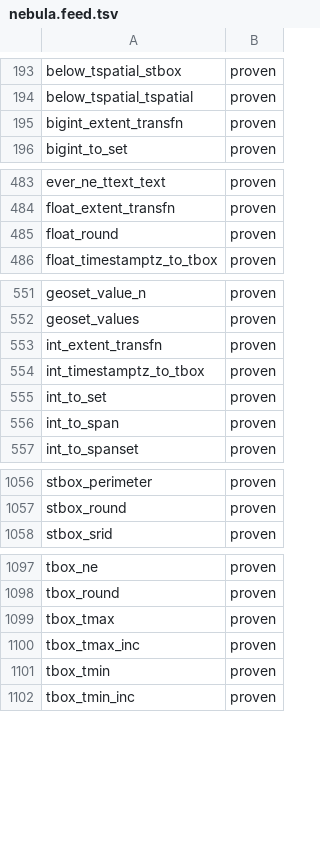
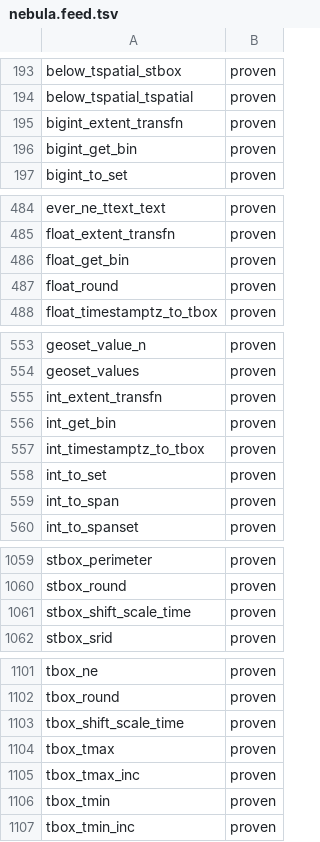
Before and after one commit to estebanzimanyi/MobilityNebula, a TSV file: tools/streaming_parity/feeds/nebula.feed.tsv, drawn as a sheet; only a part is shown, gaps mark what is left out; the diff names each change by its address in the sheet, - before the commit and + after, or states it on an @@ line.

Commit message:
Add numeric get_bin and box shift_scale_time operators (5 ops)
Add an arity-3 branch (ARITY3): a primary plus two scalar or Interval
extras yields a scalar (int/bigint/float_get_bin) or a shifted/scaled box
(stbox/tbox_shift_scale_time). Suite 1446/1446 green; feed 1450 -> 1455
proven (zero-removal set diff), lint 0.

```diff
--- a/tools/streaming_parity/feeds/nebula.feed.tsv
+++ b/tools/streaming_parity/feeds/nebula.feed.tsv
+row 196: bigint_get_bin | proven
+row 486: float_get_bin | proven
+row 556: int_get_bin | proven
+row 1061: stbox_shift_scale_time | proven
+row 1103: tbox_shift_scale_time | proven
```
Also changed, not shown: 30 other files.
